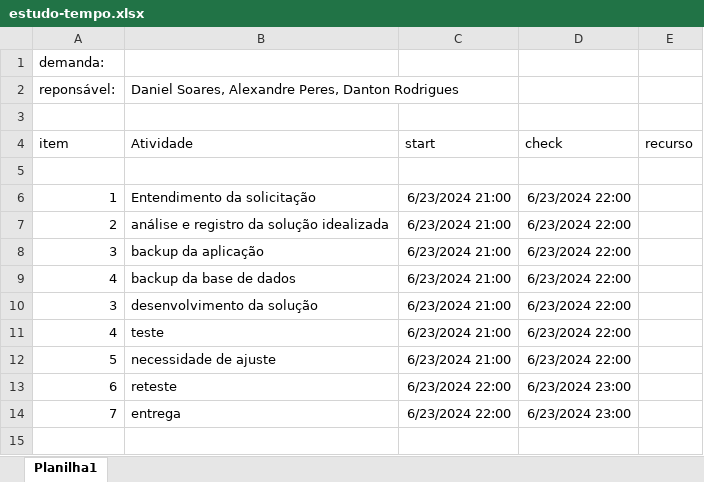
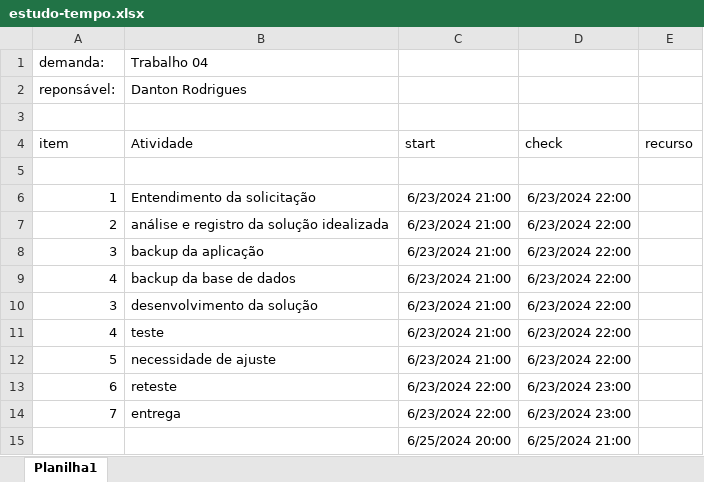
Before and after one commit to danton2000/Mineracao_Analise_Dados, an Excel workbook: exercicio04/estudo-tempo.xlsx, sheet Planilha1, drawn as a sheet; values as stored, in another font and other column widths than the file's, no borders; the diff names each change by its address in the sheet, - before the commit and + after, or states it on an @@ line.

Commit message:
Subindo trabalho 4

```diff
--- a/exercicio04/estudo-tempo.xlsx (sheet Planilha1)
+++ b/exercicio04/estudo-tempo.xlsx (sheet Planilha1)
-B1 (Atividade): (empty)
+B1 (Atividade): Trabalho 04
-B2 (Atividade): Daniel Soares, Alexandre Peres, Danton Rodrigues
+B2 (Atividade): Danton Rodrigues
+row 15:  |  | 6/25/2024 20:00 | 6/25/2024 21:00
```
Also changed, not shown: 3 other files.
